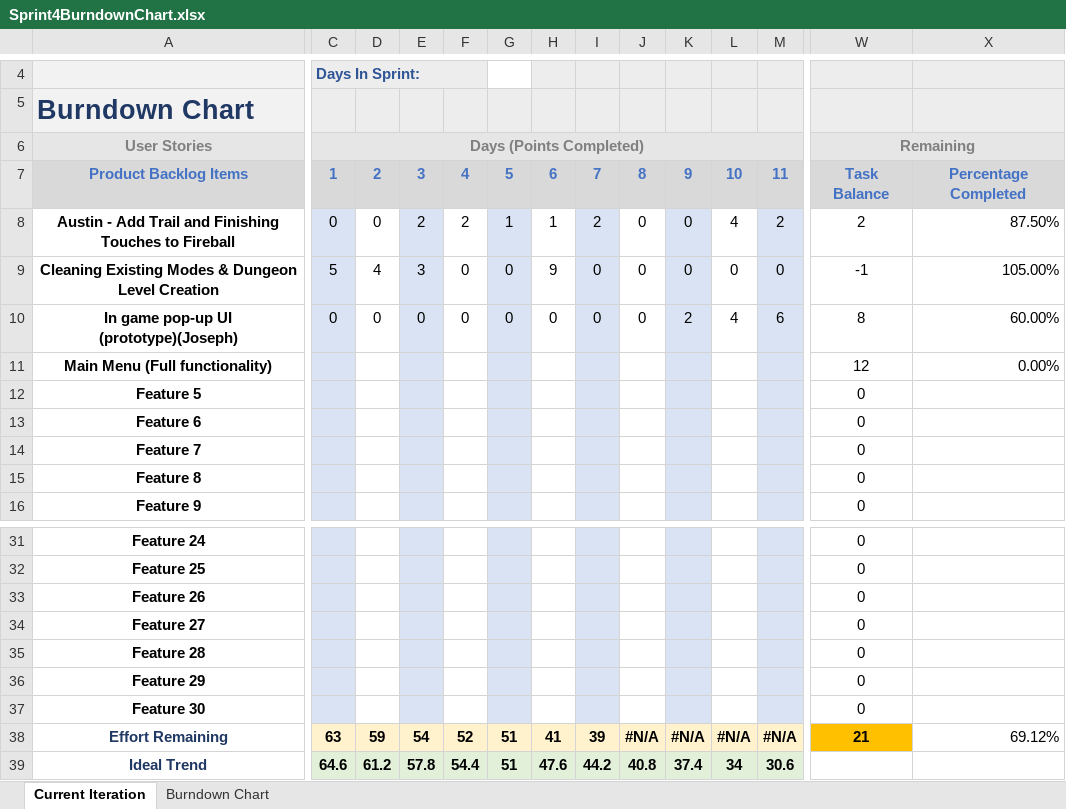
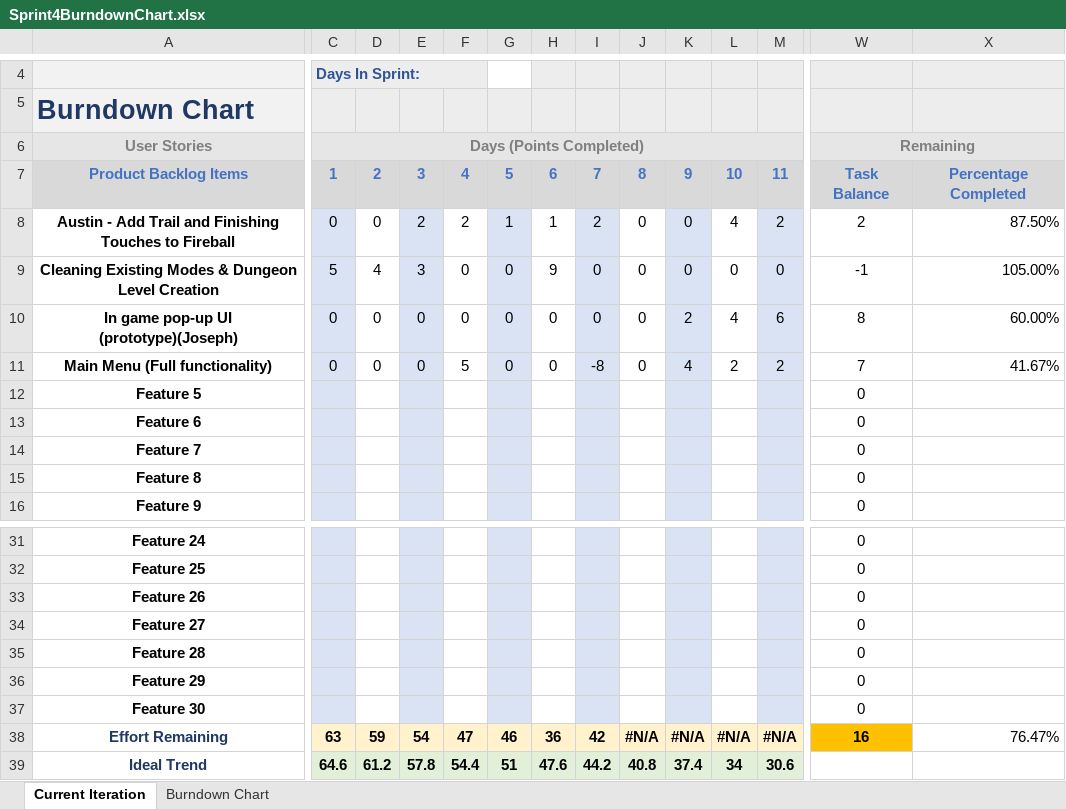
Before and after one commit to sakugastreet/Trophy-Hoard, an Excel workbook: Sprint4BurndownChart.xlsx, sheet Current Iteration, drawn as a sheet; only a part is shown, gaps mark what is left out; values as stored, in another font and other column widths than the file's, no borders; charts and pictures and conditional formats not drawn; the diff names each change by its address in the sheet, - before the commit and + after, or states it on an @@ line.

Commit message:
Jerry and my info for sprint 4 burndown
Updated sprint 4 burndown chart to have hours spent on the menus

```diff
--- a/Sprint4BurndownChart.xlsx (sheet Current Iteration)
+++ b/Sprint4BurndownChart.xlsx (sheet Current Iteration)
-C11: (empty)
+C11: 0
-D11: (empty)
+D11: 0
-E11: (empty)
+E11: 0
-F11: (empty)
+F11: 5
-G11: (empty)
+G11: 0
-H11: (empty)
+H11: 0
-I11: (empty)
+I11: -8
-J11: (empty)
+J11: 0
-K11: (empty)
+K11: 4
-L11: (empty)
+L11: 2
-M11: (empty)
+M11: 2
-W11: 12
+W11: 7
-X11: 0.00%
+X11: 41.67%
-F38: 52
+F38: 47
-G38: 51
+G38: 46
-H38: 41
+H38: 36
-I38: 39
+I38: 42
-W38: 21
+W38: 16
-X38: 69.12%
+X38: 76.47%
```
Also changed, not shown: charts or pictures.
